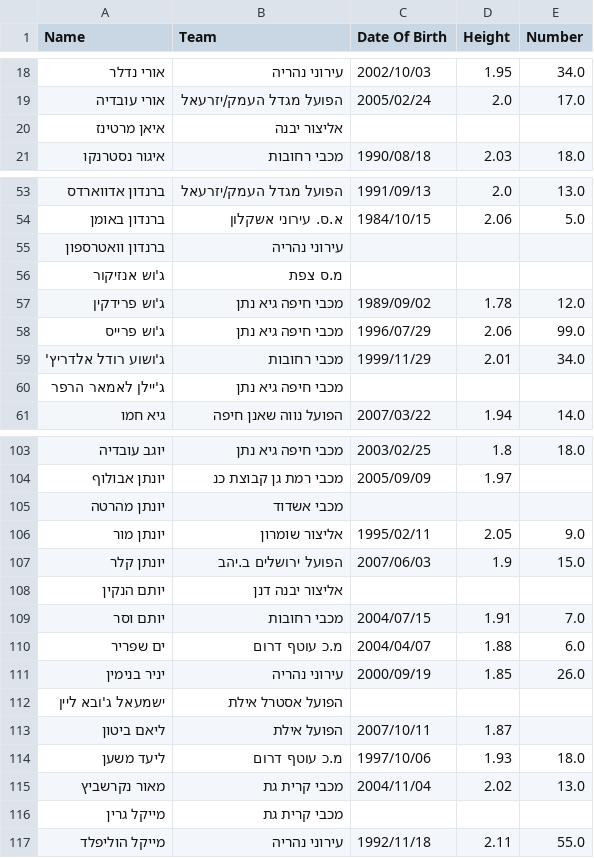
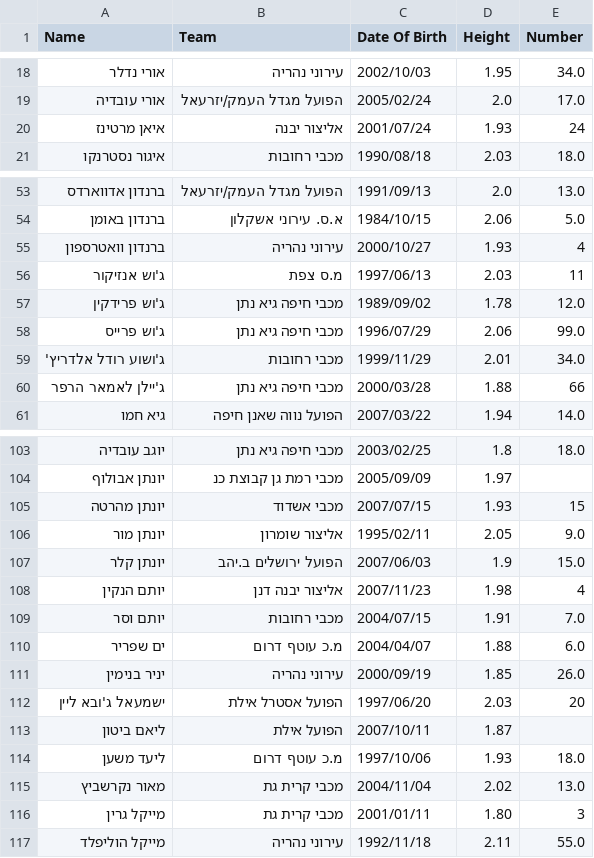
Before and after one commit to navonn3/leumit_db, a CSV file: data/leumit/leumit_player_details.csv, drawn as a sheet; only a part is shown, gaps mark what is left out; the diff covers the shown part only.

```diff
--- a/data/leumit/leumit_player_details.csv
+++ b/data/leumit/leumit_player_details.csv
@@ -19,3 +19,3 @@
 אורי עובדיה,הפועל מגדל העמק/יזרעאל,2005/02/24,2.0,17.0
-איאן מרטינז,אליצור יבנה,,,
+איאן מרטינז,אליצור יבנה,2001/07/24,1.93,24
 איגור נסטרנקו,מכבי רחובות,1990/08/18,2.03,18.0
@@ -54,4 +54,4 @@
 ברנדון באומן,א.ס. עירוני אשקלון,1984/10/15,2.06,5.0
-ברנדון וואטרספון,עירוני נהריה,,,
-ג'וש אנזיקור,מ.ס צפת,,,
+ברנדון וואטרספון,עירוני נהריה,2000/10/27,1.93,4
+ג'וש אנזיקור,מ.ס צפת,1997/06/13,2.03,11
 ג'וש פרידקין,מכבי חיפה גיא נתן,1989/09/02,1.78,12.0
@@ -59,3 +59,3 @@
 ג'ושוע רודל אלדריץ',מכבי רחובות,1999/11/29,2.01,34.0
-ג'יילן לאמאר הרפר,מכבי חיפה גיא נתן,,,
+ג'יילן לאמאר הרפר,מכבי חיפה גיא נתן,2000/03/28,1.88,66
 גיא חמו,הפועל נווה שאנן חיפה,2007/03/22,1.94,14.0
@@ -104,6 +104,6 @@
 יונתן אבולוף,מכבי רמת גן קבוצת כנ,2005/09/09,1.97,
-יונתן מהרטה,מכבי אשדוד,,,
+יונתן מהרטה,מכבי אשדוד,2007/07/15,1.93,15
 יונתן מור,אליצור שומרון,1995/02/11,2.05,9.0
 יונתן קלר,הפועל ירושלים ב.יהב,2007/06/03,1.9,15.0
-יותם הנקין,אליצור יבנה דנן,,,
+יותם הנקין,אליצור יבנה דנן,2007/11/23,1.98,4
 יותם וסר,מכבי רחובות,2004/07/15,1.91,7.0
@@ -111,3 +111,3 @@
 יניר בנימין,עירוני נהריה,2000/09/19,1.85,26.0
-ישמעאל ג'ובא ליין,הפועל אסטרל אילת,,,
+ישמעאל ג'ובא ליין,הפועל אסטרל אילת,1997/06/20,2.03,20
 ליאם ביטון,הפועל אילת,2007/10/11,1.87,
@@ -115,3 +115,3 @@
 מאור נקרשביץ,מכבי קרית גת,2004/11/04,2.02,13.0
-מייקל גרין,מכבי קרית גת,,,
+מייקל גרין,מכבי קרית גת,2001/01/11,1.80,3
 מייקל הוליפלד,עירוני נהריה,1992/11/18,2.11,55.0
```
Also changed, not shown: 57 edited cells elsewhere in this file, data/leumit/leumit_player_history.csv, 1 other file.
